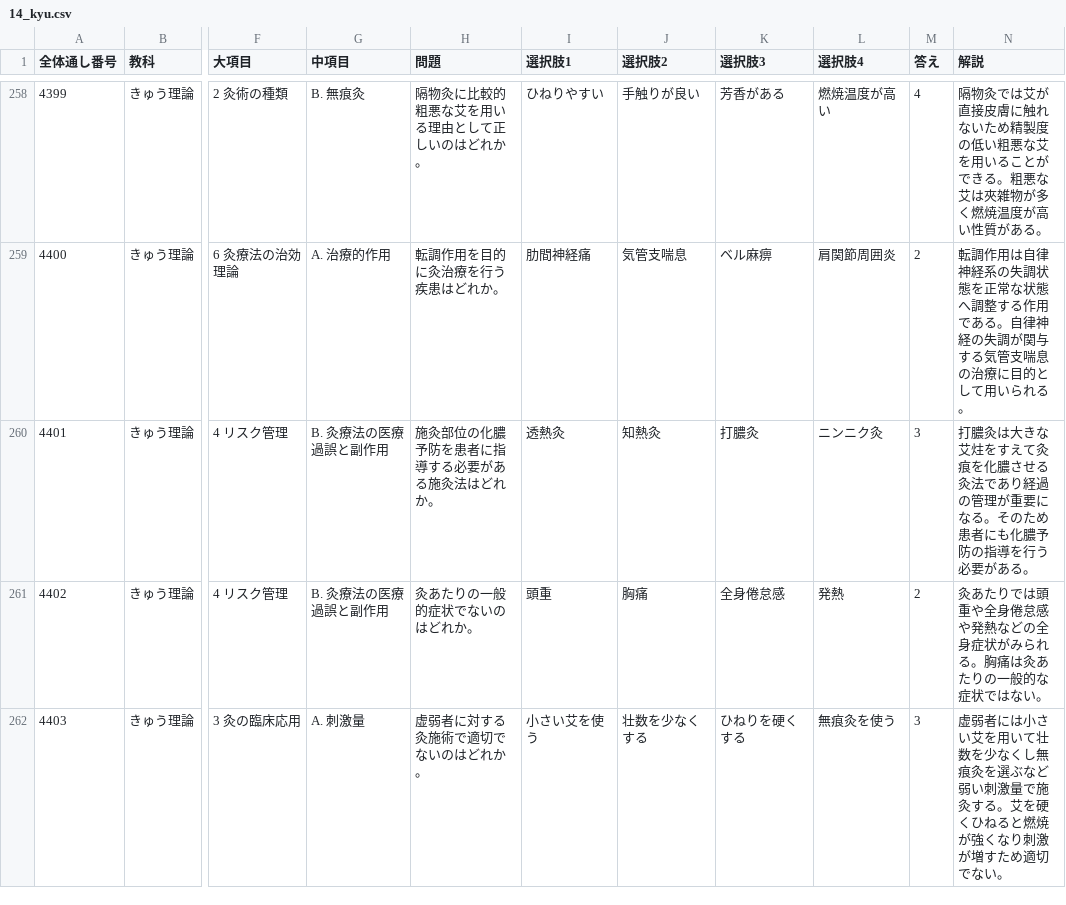
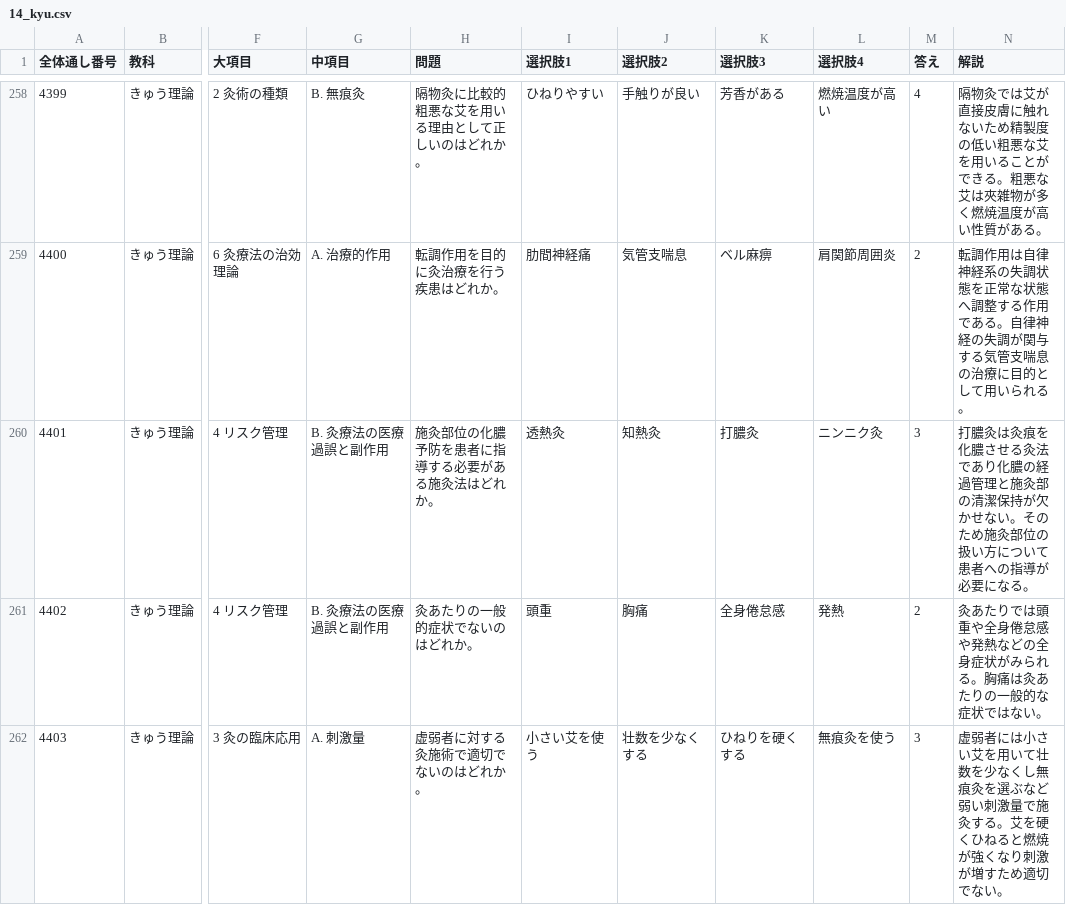
Before and after one commit to kaoman0079-ops/shinkyu_kokusitest, a CSV file: Csv/14_kyu.csv, drawn as a sheet; only a part is shown, gaps mark what is left out; the diff names each change by its address in the sheet, - before the commit and + after, or states it on an @@ line.

```diff
--- a/Csv/14_kyu.csv
+++ b/Csv/14_kyu.csv
-N260 (解説): 打膿灸は大きな艾炷をすえて灸痕を化膿させる灸法であり経過の管理が重要になる。そのため患者にも化膿予防の指導を行う必要がある。
+N260 (解説): 打膿灸は灸痕を化膿させる灸法であり化膿の経過管理と施灸部の清潔保持が欠かせない。そのため施灸部位の扱い方について患者への指導が必要になる。
```
Also changed, not shown: Csv/10_toyo_gairon.csv, 2 other files.
